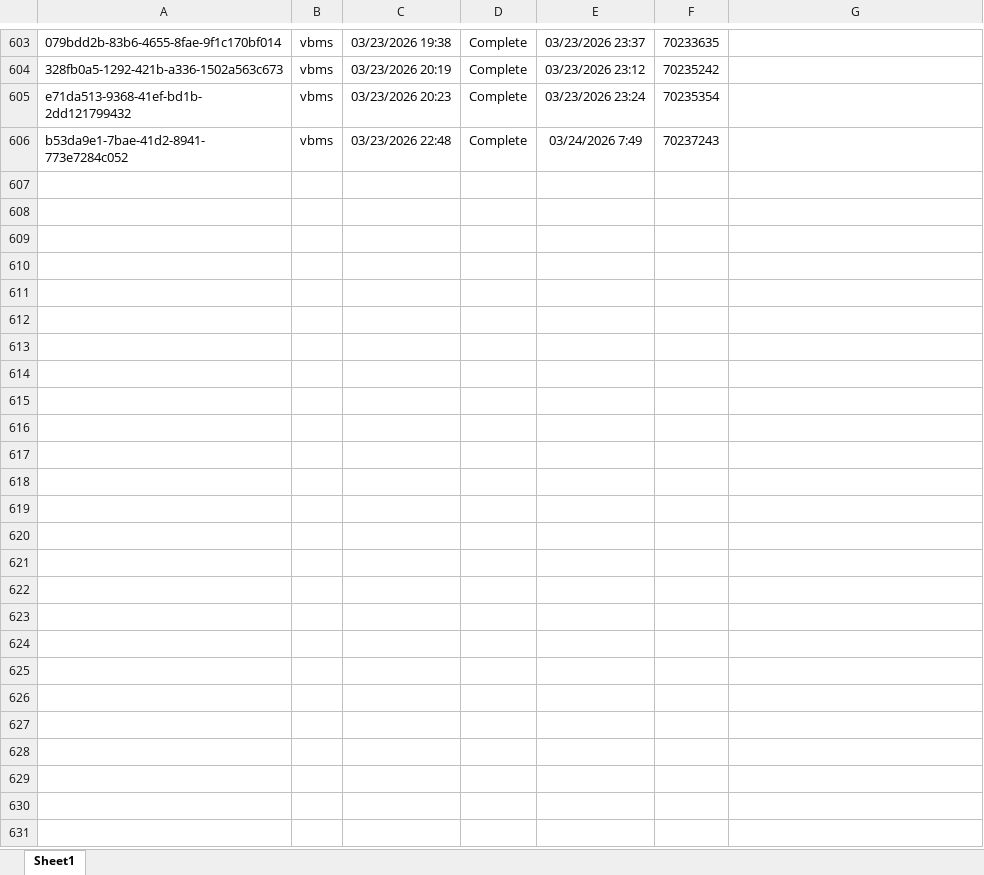
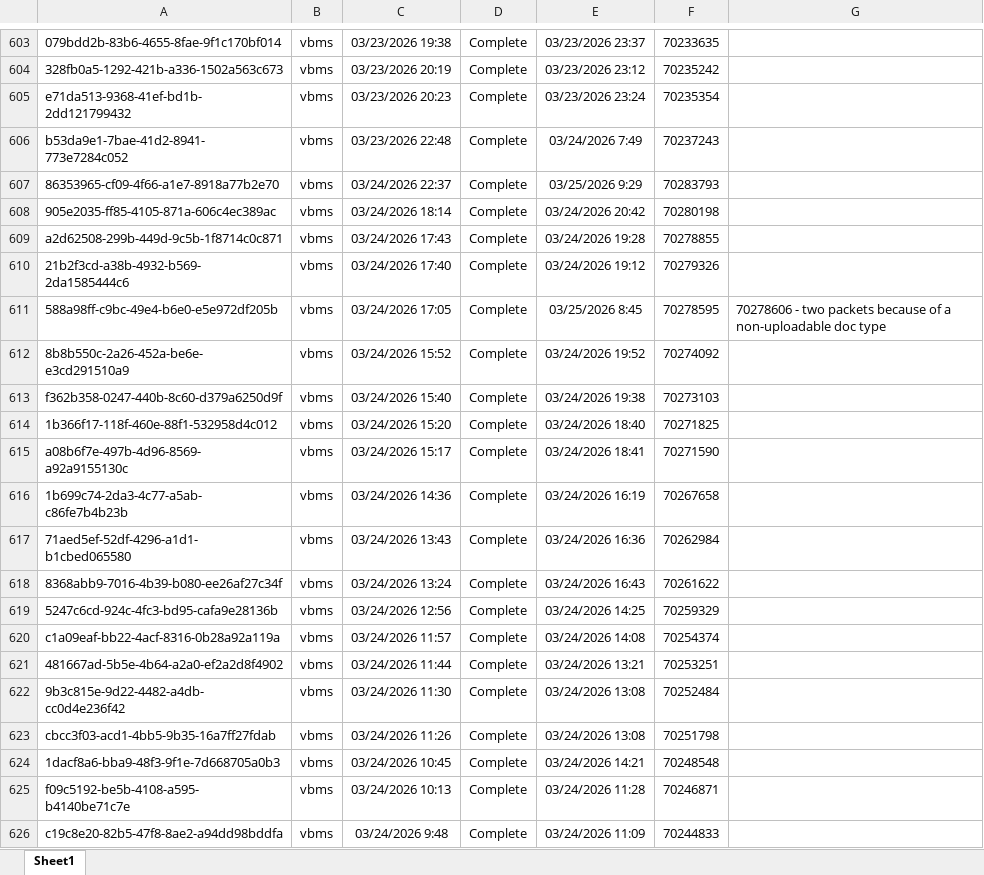
Before and after one commit to Ninjaneer321/va.gov-team, an Excel workbook: teams/benefits-portfolio/benefits-intake-optimization-pingwind/post-go-live/21-8940/submissions-tracker-21-8940.xlsx, sheet Sheet1, drawn as a sheet; only a part is shown, gaps mark what is left out; values as stored, in another font and other column widths than the file's, no borders; the diff covers the shown part only; the diff names each change by its address in the sheet, - before the commit and + after, or states it on an @@ line.

Commit message:
update post-go-live tracker for 21-8940

```diff
--- a/teams/benefits-portfolio/benefits-intake-optimization-pingwind/post-go-live/21-8940/submissions-tracker-21-8940.xlsx (sheet Sheet1)
+++ b/teams/benefits-portfolio/benefits-intake-optimization-pingwind/post-go-live/21-8940/submissions-tracker-21-8940.xlsx (sheet Sheet1)
+row 607: 86353965-cf09-4f66-a1e7-8918a77b2e70 | vbms | 03/24/2026 22:37 | Complete | 03/25/2026 9:29 | 70283793
+row 608: 905e2035-ff85-4105-871a-606c4ec389ac | vbms | 03/24/2026 18:14 | Complete | 03/24/2026 20:42 | 70280198
+row 609: a2d62508-299b-449d-9c5b-1f8714c0c871 | vbms | 03/24/2026 17:43 | Complete | 03/24/2026 19:28 | 70278855
+row 610: 21b2f3cd-a38b-4932-b569-2da1585444c6 | vbms | 03/24/2026 17:40 | Complete | 03/24/2026 19:12 | 70279326
+row 611: 588a98ff-c9bc-49e4-b6e0-e5e972df205b | vbms | 03/24/2026 17:05 | Complete | 03/25/2026 8:45 | 70278595 | 70278606 - two packets because of a non-uploadable doc type
+row 612: 8b8b550c-2a26-452a-be6e-e3cd291510a9 | vbms | 03/24/2026 15:52 | Complete | 03/24/2026 19:52 | 70274092
+row 613: f362b358-0247-440b-8c60-d379a6250d9f | vbms | 03/24/2026 15:40 | Complete | 03/24/2026 19:38 | 70273103
+row 614: 1b366f17-118f-460e-88f1-532958d4c012 | vbms | 03/24/2026 15:20 | Complete | 03/24/2026 18:40 | 70271825
+row 615: a08b6f7e-497b-4d96-8569-a92a9155130c | vbms | 03/24/2026 15:17 | Complete | 03/24/2026 18:41 | 70271590
+row 616: 1b699c74-2da3-4c77-a5ab-c86fe7b4b23b | vbms | 03/24/2026 14:36 | Complete | 03/24/2026 16:19 | 70267658
+row 617: 71aed5ef-52df-4296-a1d1-b1cbed065580 | vbms | 03/24/2026 13:43 | Complete | 03/24/2026 16:36 | 70262984
+row 618: 8368abb9-7016-4b39-b080-ee26af27c34f | vbms | 03/24/2026 13:24 | Complete | 03/24/2026 16:43 | 70261622
+row 619: 5247c6cd-924c-4fc3-bd95-cafa9e28136b | vbms | 03/24/2026 12:56 | Complete | 03/24/2026 14:25 | 70259329
+row 620: c1a09eaf-bb22-4acf-8316-0b28a92a119a | vbms | 03/24/2026 11:57 | Complete | 03/24/2026 14:08 | 70254374
+row 621: 481667ad-5b5e-4b64-a2a0-ef2a2d8f4902 | vbms | 03/24/2026 11:44 | Complete | 03/24/2026 13:21 | 70253251
+row 622: 9b3c815e-9d22-4482-a4db-cc0d4e236f42 | vbms | 03/24/2026 11:30 | Complete | 03/24/2026 13:08 | 70252484
+row 623: cbcc3f03-acd1-4bb5-9b35-16a7ff27fdab | vbms | 03/24/2026 11:26 | Complete | 03/24/2026 13:08 | 70251798
+row 624: 1dacf8a6-bba9-48f3-9f1e-7d668705a0b3 | vbms | 03/24/2026 10:45 | Complete | 03/24/2026 14:21 | 70248548
+row 625: f09c5192-be5b-4108-a595-b4140be71c7e | vbms | 03/24/2026 10:13 | Complete | 03/24/2026 11:28 | 70246871
+row 626: c19c8e20-82b5-47f8-8ae2-a94dd98bddfa | vbms | 03/24/2026 9:48 | Complete | 03/24/2026 11:09 | 70244833
```
Also changed, not shown: 68 added rows and 2 edited cells elsewhere in this sheet, 2 other files.
